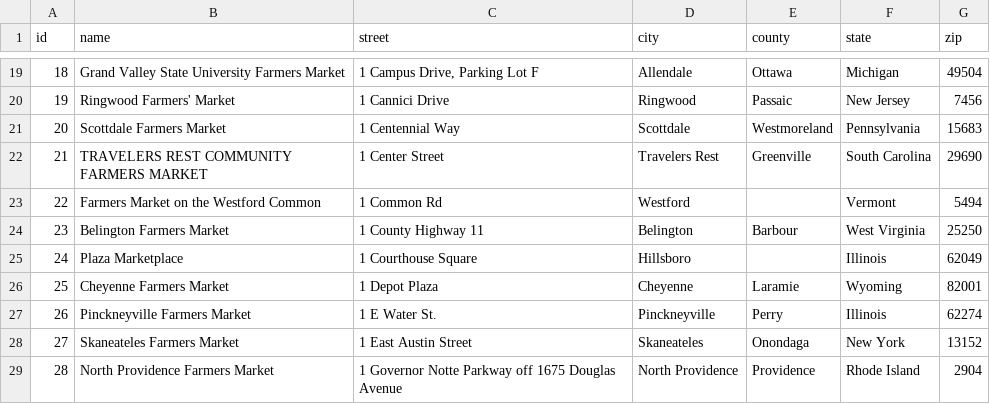
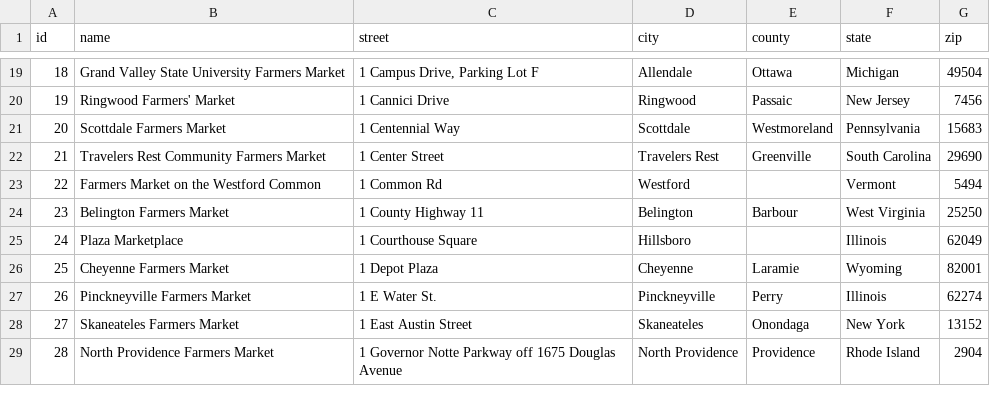
Before and after one commit to RedSquirrelious/FarMarRails, a CSV file: seed_csvs/markets.csv, drawn as a sheet; only a part is shown, gaps mark what is left out.

Commit message:
styling for market and vendor branches complete

```diff
--- a/seed_csvs/markets.csv
+++ b/seed_csvs/markets.csv
@@ -21,3 +21,3 @@ id,name,street,city,county,state,zip
 20,Scottdale Farmers Market,1 Centennial Way,Scottdale,Westmoreland,Pennsylvania,15683
-21,TRAVELERS REST COMMUNITY FARMERS MARKET,1 Center Street,Travelers Rest,Greenville,South Carolina,29690
+21,Travelers Rest Community Farmers Market,1 Center Street,Travelers Rest,Greenville,South Carolina,29690
 22,Farmers Market on the Westford Common,1 Common Rd,Westford,,Vermont,5494
```
Also changed, not shown: 23 other files.
